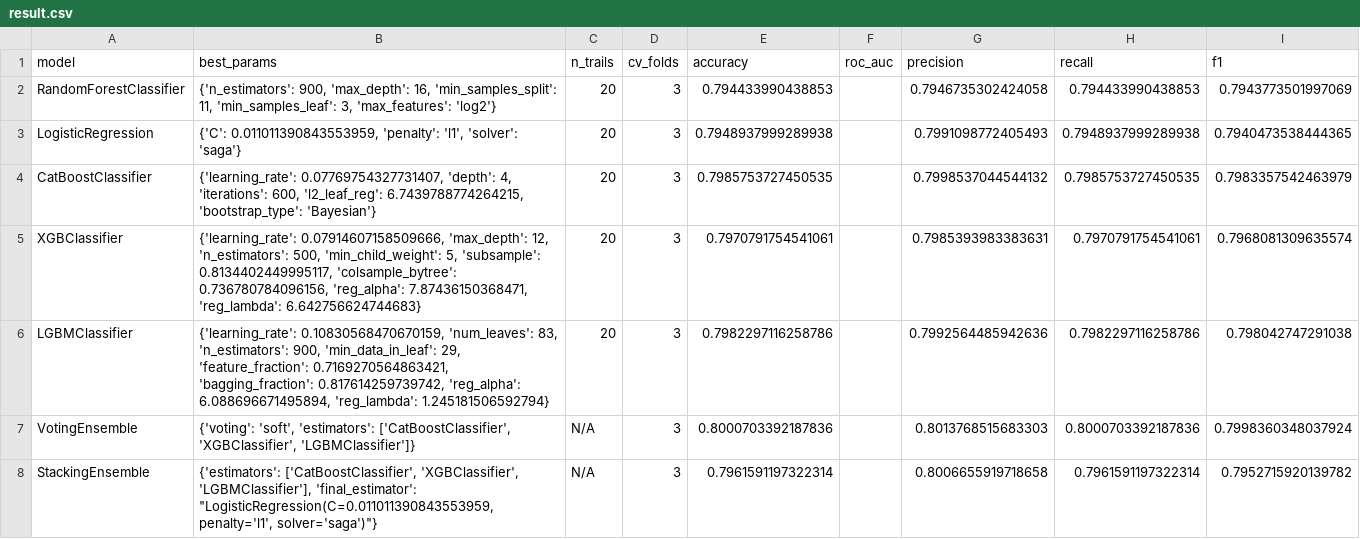
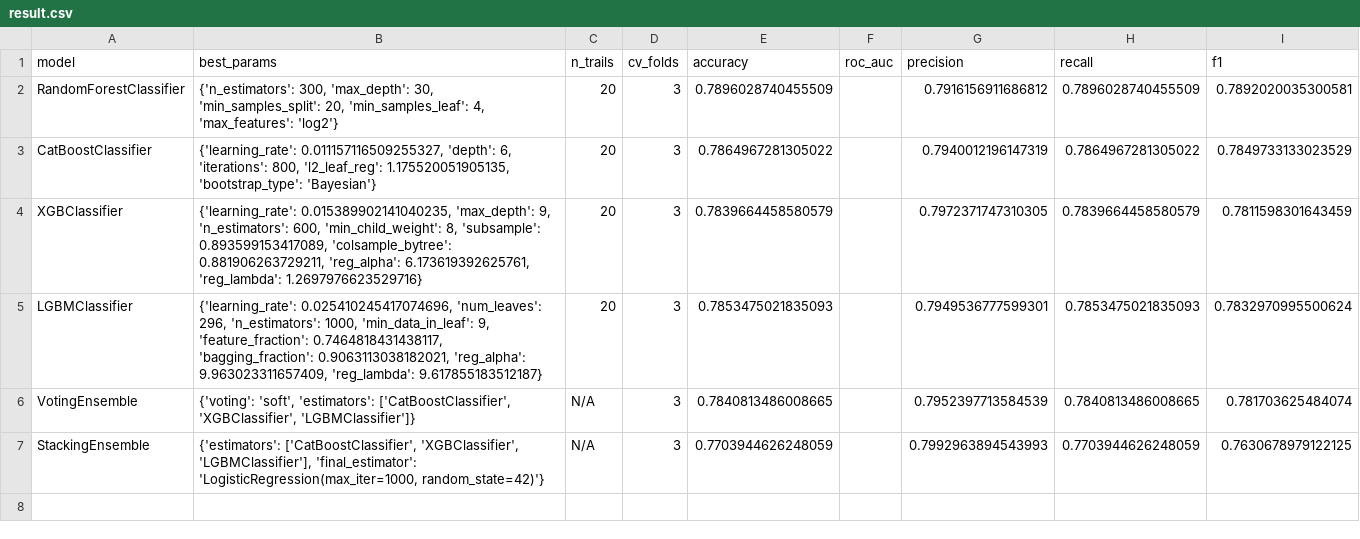
Before and after one commit to RMDS-GroupProject/spaceship_titanic, a CSV file: result.csv, drawn as a sheet.

```diff
--- a/result.csv
+++ b/result.csv
@@ -1,8 +1,7 @@
 model,best_params,n_trails,cv_folds,accuracy,roc_auc,precision,recall,f1
-RandomForestClassifier,"{'n_estimators': 900, 'max_depth': 16, 'min_samples_split': 11, 'min_samples_leaf': 3, 'max_features': 'log2'}",20,3,0.794433990438853,,0.7946735302424058,0.794433990438853,0.7943773501997069
-LogisticRegression,"{'C': 0.011011390843553959, 'penalty': 'l1', 'solver': 'saga'}",20,3,0.7948937999289938,,0.7991098772405493,0.7948937999289938,0.7940473538444365
-CatBoostClassifier,"{'learning_rate': 0.07769754327731407, 'depth': 4, 'iterations': 600, 'l2_leaf_reg': 6.7439788774264215, 'bootstrap_type': 'Bayesian'}",20,3,0.7985753727450535,,0.7998537044544132,0.7985753727450535,0.7983357542463979
-XGBClassifier,"{'learning_rate': 0.07914607158509666, 'max_depth': 12, 'n_estimators': 500, 'min_child_weight': 5, 'subsample': 0.8134402449995117, 'colsample_bytree': 0.736780784096156, 'reg_alpha': 7.87436150368471, 'reg_lambda': 6.642756624744683}",20,3,0.7970791754541061,,0.7985393983383631,0.7970791754541061,0.7968081309635574
-LGBMClassifier,"{'learning_rate': 0.10830568470670159, 'num_leaves': 83, 'n_estimators': 900, 'min_data_in_leaf': 29, 'feature_fraction': 0.7169270564863421, 'bagging_fraction': 0.817614259739742, 'reg_alpha': 6.088696671495894, 'reg_lambda': 1.245181506592794}",20,3,0.7982297116258786,,0.7992564485942636,0.7982297116258786,0.798042747291038
-VotingEnsemble,"{'voting': 'soft', 'estimators': ['CatBoostClassifier', 'XGBClassifier', 'LGBMClassifier']}",N/A,3,0.8000703392187836,,0.8013768515683303,0.8000703392187836,0.7998360348037924
-StackingEnsemble,"{'estimators': ['CatBoostClassifier', 'XGBClassifier', 'LGBMClassifier'], 'final_estimator': ""LogisticRegression(C=0.011011390843553959, penalty='l1', solver='saga')""}",N/A,3,0.7961591197322314,,0.8006655919718658,0.7961591197322314,0.7952715920139782
+RandomForestClassifier,"{'n_estimators': 300, 'max_depth': 30, 'min_samples_split': 20, 'min_samples_leaf': 4, 'max_features': 'log2'}",20,3,0.7896028740455509,,0.7916156911686812,0.7896028740455509,0.7892020035300581
+CatBoostClassifier,"{'learning_rate': 0.011157116509255327, 'depth': 6, 'iterations': 800, 'l2_leaf_reg': 1.175520051905135, 'bootstrap_type': 'Bayesian'}",20,3,0.7864967281305022,,0.7940012196147319,0.7864967281305022,0.7849733133023529
+XGBClassifier,"{'learning_rate': 0.015389902141040235, 'max_depth': 9, 'n_estimators': 600, 'min_child_weight': 8, 'subsample': 0.893599153417089, 'colsample_bytree': 0.881906263729211, 'reg_alpha': 6.173619392625761, 'reg_lambda': 1.2697976623529716}",20,3,0.7839664458580579,,0.7972371747310305,0.7839664458580579,0.7811598301643459
+LGBMClassifier,"{'learning_rate': 0.025410245417074696, 'num_leaves': 296, 'n_estimators': 1000, 'min_data_in_leaf': 9, 'feature_fraction': 0.7464818431438117, 'bagging_fraction': 0.9063113038182021, 'reg_alpha': 9.963023311657409, 'reg_lambda': 9.617855183512187}",20,3,0.7853475021835093,,0.7949536777599301,0.7853475021835093,0.7832970995500624
+VotingEnsemble,"{'voting': 'soft', 'estimators': ['CatBoostClassifier', 'XGBClassifier', 'LGBMClassifier']}",N/A,3,0.7840813486008665,,0.7952397713584539,0.7840813486008665,0.781703625484074
+StackingEnsemble,"{'estimators': ['CatBoostClassifier', 'XGBClassifier', 'LGBMClassifier'], 'final_estimator': 'LogisticRegression(max_iter=1000, random_state=42)'}",N/A,3,0.7703944626248059,,0.7992963894543993,0.7703944626248059,0.7630678979122125
```
Also changed, not shown: Kaggle_Submissions/RandomForestClassifier_submission.csv, Kaggle_Submissions/StackingEnsemble_submission.csv, 10 other files.
